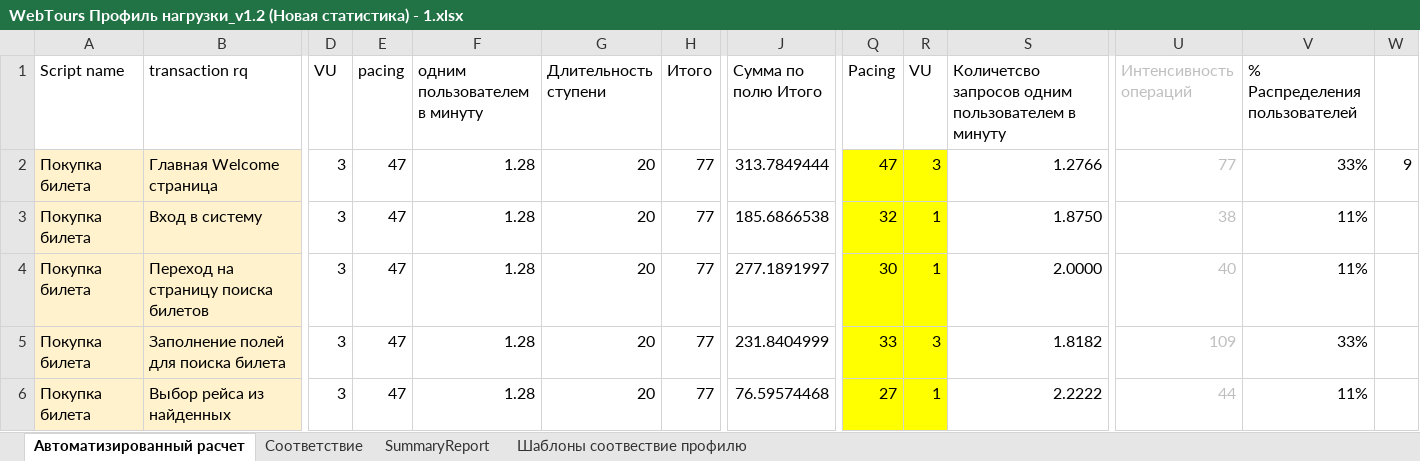
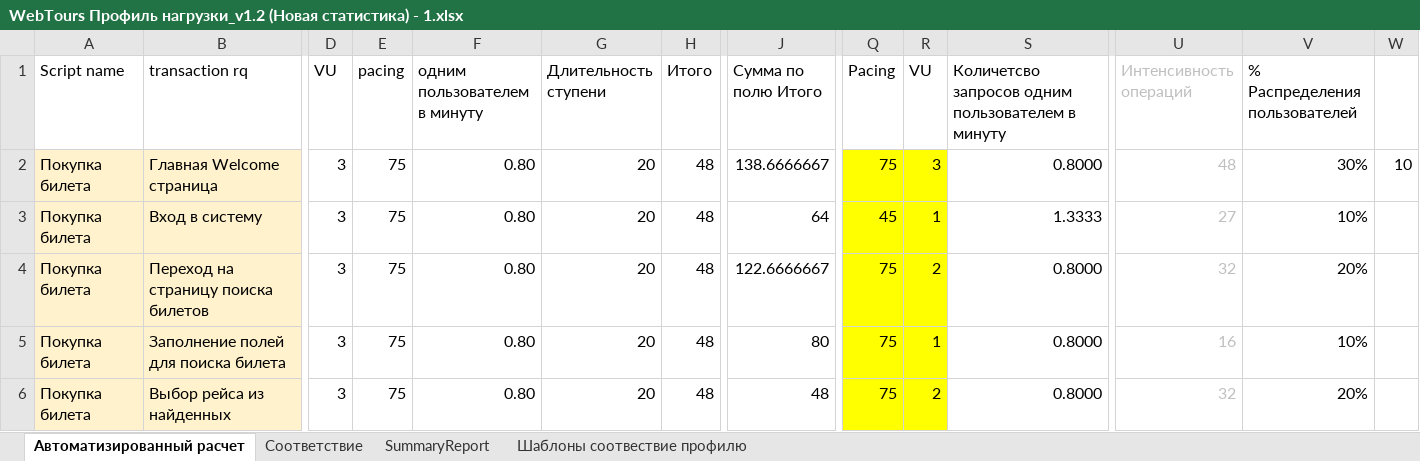
Before and after one commit to juxhit/LoadTesting, an Excel workbook: Сценарии/WebTours Профиль нагрузки_v1.2 (Новая статистика) - 1.xlsx, sheet Автоматизированный расчет, drawn as a sheet; only a part is shown, gaps mark what is left out; values as stored, in another font and other column widths than the file's, no borders; the diff covers the shown part only; the diff names each change by its address in the sheet, - before the commit and + after, or states it on an @@ line.

```diff
--- a/Сценарии/WebTours Профиль нагрузки_v1.2 (Новая статистика) - 1.xlsx (sheet Автоматизированный расчет)
+++ b/Сценарии/WebTours Профиль нагрузки_v1.2 (Новая статистика) - 1.xlsx (sheet Автоматизированный расчет)
-E2:E6 (pacing): 47
+E2:E6 (pacing): 75
-F2:F6 (одним пользователем в минуту): 1.28
+F2:F6 (одним пользователем в минуту): 0.80
-H2:H6 (Итого): 77
+H2:H6 (Итого): 48
-J2 (Сумма по полю Итого): 313.7849444
+J2 (Сумма по полю Итого): 138.6666667
-Q2 (Pacing): 47
+Q2 (Pacing): 75
-S2: 1.2766
+S2: 0.8000
-U2 (Интенсивность операций): 77
+U2 (Интенсивность операций): 48
-V2 (% Распределения пользователей): 33%
+V2 (% Распределения пользователей): 30%
-W2: 9
+W2: 10
-J3 (Сумма по полю Итого): 185.6866538
+J3 (Сумма по полю Итого): 64
-Q3 (Pacing): 32
+Q3 (Pacing): 45
-S3: 1.8750
+S3: 1.3333
-U3 (Интенсивность операций): 38
+U3 (Интенсивность операций): 27
-V3 (% Распределения пользователей): 11%
+V3 (% Распределения пользователей): 10%
-J4 (Сумма по полю Итого): 277.1891997
+J4 (Сумма по полю Итого): 122.6666667
-Q4 (Pacing): 30
+Q4 (Pacing): 75
-R4 (VU): 1
+R4 (VU): 2
-S4: 2.0000
+S4: 0.8000
-U4 (Интенсивность операций): 40
+U4 (Интенсивность операций): 32
-V4 (% Распределения пользователей): 11%
+V4 (% Распределения пользователей): 20%
-J5 (Сумма по полю Итого): 231.8404999
+J5 (Сумма по полю Итого): 80
-Q5 (Pacing): 33
+Q5 (Pacing): 75
-R5 (VU): 3
+R5 (VU): 1
-S5: 1.8182
+S5: 0.8000
-U5 (Интенсивность операций): 109
+U5 (Интенсивность операций): 16
-V5 (% Распределения пользователей): 33%
+V5 (% Распределения пользователей): 10%
-J6 (Сумма по полю Итого): 76.59574468
+J6 (Сумма по полю Итого): 48
-Q6 (Pacing): 27
+Q6 (Pacing): 75
-R6 (VU): 1
+R6 (VU): 2
-S6: 2.2222
+S6: 0.8000
-U6 (Интенсивность операций): 44
+U6 (Интенсивность операций): 32
-V6 (% Распределения пользователей): 11%
+V6 (% Распределения пользователей): 20%
```
Also changed, not shown: 141 edited cells elsewhere in this sheet, 1 other file.
